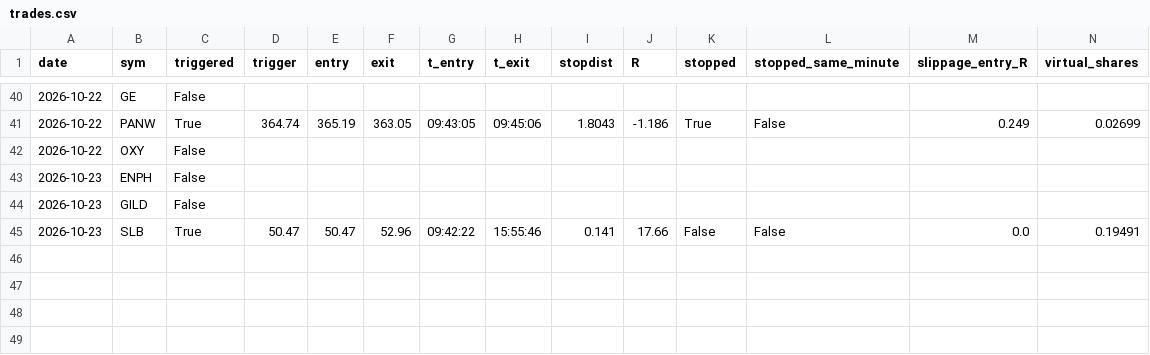
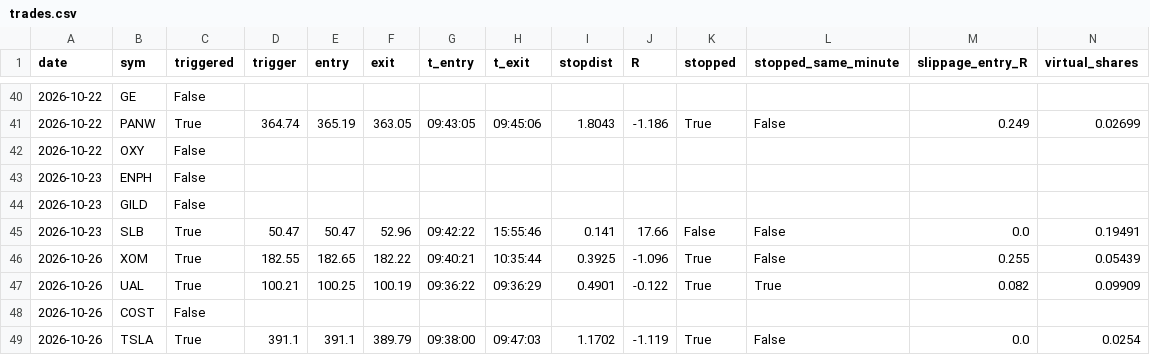
Before and after one commit to laurabbeaini-cmyk/orb-bot, a CSV file: trades.csv, drawn as a sheet; only a part is shown, gaps mark what is left out; rows hold the shown columns only; the diff names each change by its address in the sheet, - before the commit and + after, or states it on an @@ line.

```diff
--- a/trades.csv
+++ b/trades.csv
+row 46: 2026-10-26 | XOM | True | 182.55 | 182.65 | 182.22 | 09:40:21 | 10:35:44 | 0.3925 | -1.096 | True | False | 0.255 | 0.05439
+row 47: 2026-10-26 | UAL | True | 100.21 | 100.25 | 100.19 | 09:36:22 | 09:36:29 | 0.4901 | -0.122 | True | True | 0.082 | 0.09909
+row 48: 2026-10-26 | COST | False
+row 49: 2026-10-26 | TSLA | True | 391.1 | 391.1 | 389.79 | 09:38:00 | 09:47:03 | 1.1702 | -1.119 | True | False | 0.0 | 0.0254
```
Also changed, not shown: 3 other files.
